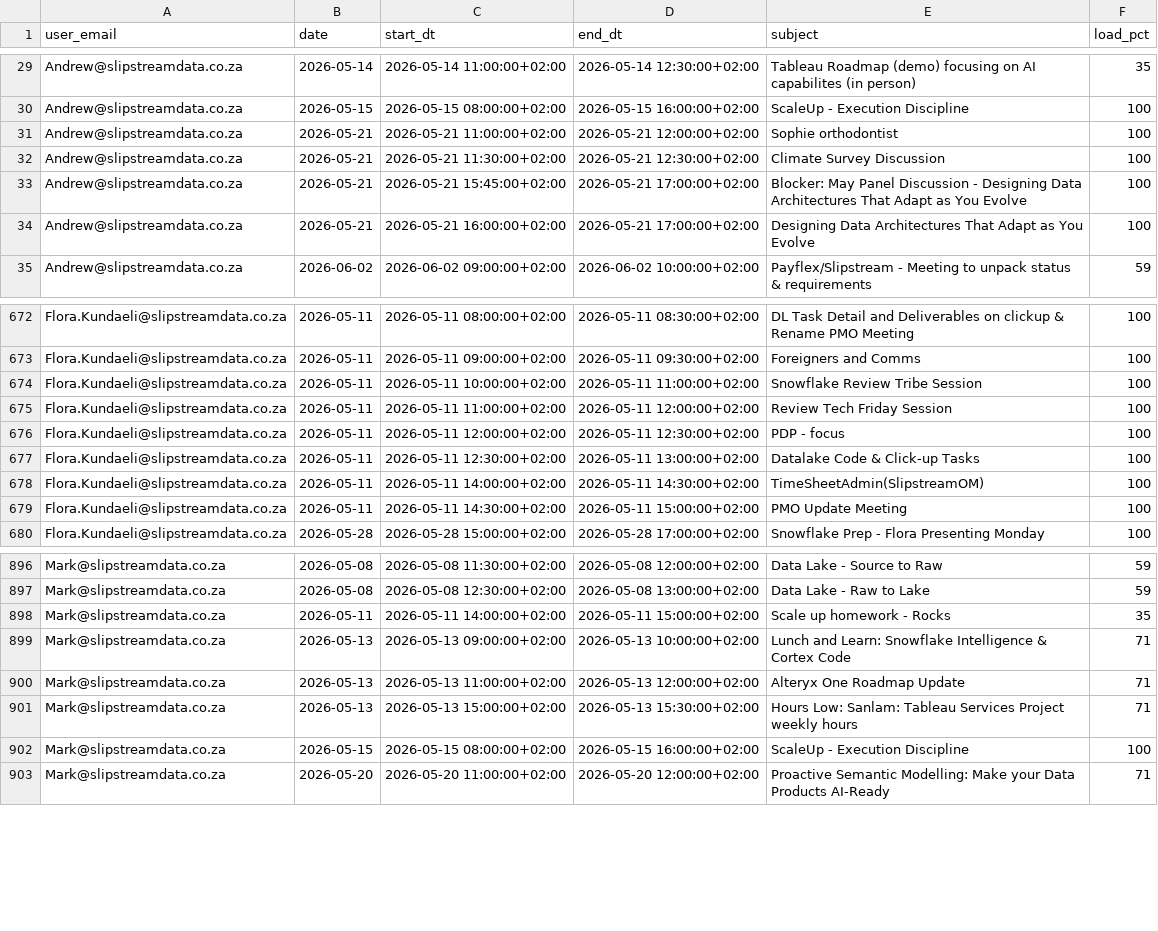
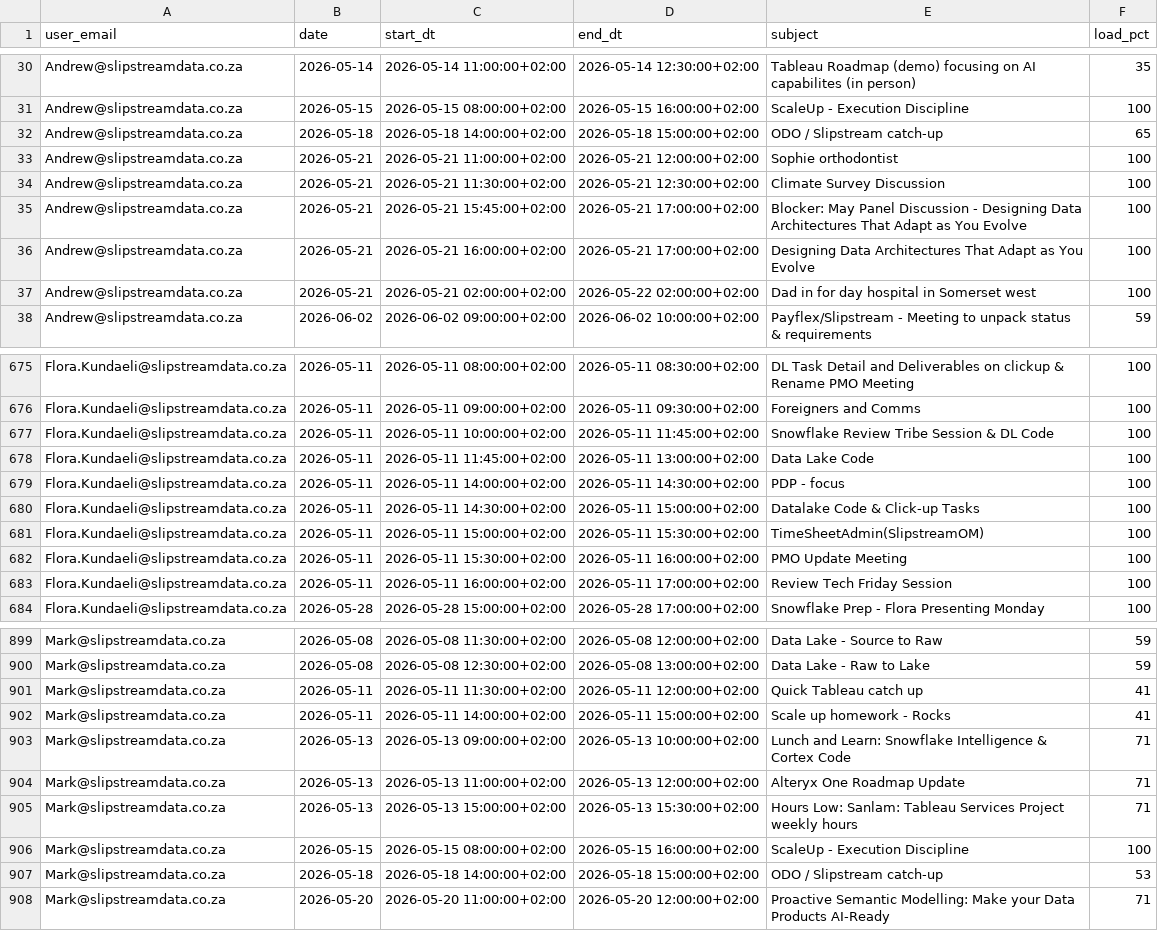
Before and after one commit to ThandoCalana/resource_scheduling, a CSV file: Schedule/outlook_events.csv, drawn as a sheet; only a part is shown, gaps mark what is left out; the diff covers the shown part only.

Commit message:
Added new Outlook data at 2026-05-11 12:18:20

```diff
--- a/Schedule/outlook_events.csv
+++ b/Schedule/outlook_events.csv
@@ -30,2 +31,3 @@ Andrew@slipstreamdata.co.za,2026-05-14,2026-05-14 11:00:00+02:00,2026-05-14 12:3
 Andrew@slipstreamdata.co.za,2026-05-15,2026-05-15 08:00:00+02:00,2026-05-15 16:00:00+02:00,ScaleUp - Execution Discipline ,100
+Andrew@slipstreamdata.co.za,2026-05-18,2026-05-18 14:00:00+02:00,2026-05-18 15:00:00+02:00,ODO / Slipstream catch-up,65
 Andrew@slipstreamdata.co.za,2026-05-21,2026-05-21 11:00:00+02:00,2026-05-21 12:00:00+02:00,Sophie orthodontist ,100
@@ -34,2 +36,3 @@ Andrew@slipstreamdata.co.za,2026-05-21,2026-05-21 15:45:00+02:00,2026-05-21 17:0
 Andrew@slipstreamdata.co.za,2026-05-21,2026-05-21 16:00:00+02:00,2026-05-21 17:00:00+02:00,Designing Data Architectures That Adapt as You Evolve,100
+Andrew@slipstreamdata.co.za,2026-05-21,2026-05-21 02:00:00+02:00,2026-05-22 02:00:00+02:00,Dad in for day hospital in Somerset west,100
 Andrew@slipstreamdata.co.za,2026-06-02,2026-06-02 09:00:00+02:00,2026-06-02 10:00:00+02:00,Payflex/Slipstream - Meeting to unpack status & requirements,59
@@ -673,8 +676,9 @@ Flora.Kundaeli@slipstreamdata.co.za,2026-05-11,2026-05-11 08:00:00+02:00,2026-05
 Flora.Kundaeli@slipstreamdata.co.za,2026-05-11,2026-05-11 09:00:00+02:00,2026-05-11 09:30:00+02:00,Foreigners and Comms,100
-Flora.Kundaeli@slipstreamdata.co.za,2026-05-11,2026-05-11 10:00:00+02:00,2026-05-11 11:00:00+02:00,Snowflake Review Tribe Session,100
-Flora.Kundaeli@slipstreamdata.co.za,2026-05-11,2026-05-11 11:00:00+02:00,2026-05-11 12:00:00+02:00,Review Tech Friday Session,100
-Flora.Kundaeli@slipstreamdata.co.za,2026-05-11,2026-05-11 12:00:00+02:00,2026-05-11 12:30:00+02:00,PDP - focus,100
-Flora.Kundaeli@slipstreamdata.co.za,2026-05-11,2026-05-11 12:30:00+02:00,2026-05-11 13:00:00+02:00,Datalake Code & Click-up Tasks,100
-Flora.Kundaeli@slipstreamdata.co.za,2026-05-11,2026-05-11 14:00:00+02:00,2026-05-11 14:30:00+02:00,TimeSheetAdmin(SlipstreamOM),100
-Flora.Kundaeli@slipstreamdata.co.za,2026-05-11,2026-05-11 14:30:00+02:00,2026-05-11 15:00:00+02:00,PMO Update Meeting,100
+Flora.Kundaeli@slipstreamdata.co.za,2026-05-11,2026-05-11 10:00:00+02:00,2026-05-11 11:45:00+02:00,Snowflake Review Tribe Session & DL Code,100
+Flora.Kundaeli@slipstreamdata.co.za,2026-05-11,2026-05-11 11:45:00+02:00,2026-05-11 13:00:00+02:00,Data Lake Code,100
+Flora.Kundaeli@slipstreamdata.co.za,2026-05-11,2026-05-11 14:00:00+02:00,2026-05-11 14:30:00+02:00,PDP - focus,100
+Flora.Kundaeli@slipstreamdata.co.za,2026-05-11,2026-05-11 14:30:00+02:00,2026-05-11 15:00:00+02:00,Datalake Code & Click-up Tasks,100
+Flora.Kundaeli@slipstreamdata.co.za,2026-05-11,2026-05-11 15:00:00+02:00,2026-05-11 15:30:00+02:00,TimeSheetAdmin(SlipstreamOM),100
+Flora.Kundaeli@slipstreamdata.co.za,2026-05-11,2026-05-11 15:30:00+02:00,2026-05-11 16:00:00+02:00,PMO Update Meeting,100
+Flora.Kundaeli@slipstreamdata.co.za,2026-05-11,2026-05-11 16:00:00+02:00,2026-05-11 17:00:00+02:00,Review Tech Friday Session,100
 Flora.Kundaeli@slipstreamdata.co.za,2026-05-28,2026-05-28 15:00:00+02:00,2026-05-28 17:00:00+02:00,Snowflake Prep - Flora Presenting Monday,100
@@ -897,3 +900,4 @@ Mark@slipstreamdata.co.za,2026-05-08,2026-05-08 11:30:00+02:00,2026-05-08 12:00:
 Mark@slipstreamdata.co.za,2026-05-08,2026-05-08 12:30:00+02:00,2026-05-08 13:00:00+02:00,Data Lake - Raw to Lake,59
-Mark@slipstreamdata.co.za,2026-05-11,2026-05-11 14:00:00+02:00,2026-05-11 15:00:00+02:00,Scale up homework - Rocks ,35
+Mark@slipstreamdata.co.za,2026-05-11,2026-05-11 11:30:00+02:00,2026-05-11 12:00:00+02:00,Quick Tableau catch up,41
+Mark@slipstreamdata.co.za,2026-05-11,2026-05-11 14:00:00+02:00,2026-05-11 15:00:00+02:00,Scale up homework - Rocks ,41
 Mark@slipstreamdata.co.za,2026-05-13,2026-05-13 09:00:00+02:00,2026-05-13 10:00:00+02:00,Lunch and Learn: Snowflake Intelligence & Cortex Code,71
@@ -902,2 +906,3 @@ Mark@slipstreamdata.co.za,2026-05-13,2026-05-13 15:00:00+02:00,2026-05-13 15:30:
 Mark@slipstreamdata.co.za,2026-05-15,2026-05-15 08:00:00+02:00,2026-05-15 16:00:00+02:00,ScaleUp - Execution Discipline ,100
+Mark@slipstreamdata.co.za,2026-05-18,2026-05-18 14:00:00+02:00,2026-05-18 15:00:00+02:00,ODO / Slipstream catch-up,53
 Mark@slipstreamdata.co.za,2026-05-20,2026-05-20 11:00:00+02:00,2026-05-20 12:00:00+02:00,Proactive Semantic Modelling: Make your Data Products AI-Ready,71
```
Also changed, not shown: 1 added row, 8 removed rows and 51 edited cells elsewhere in this file.
